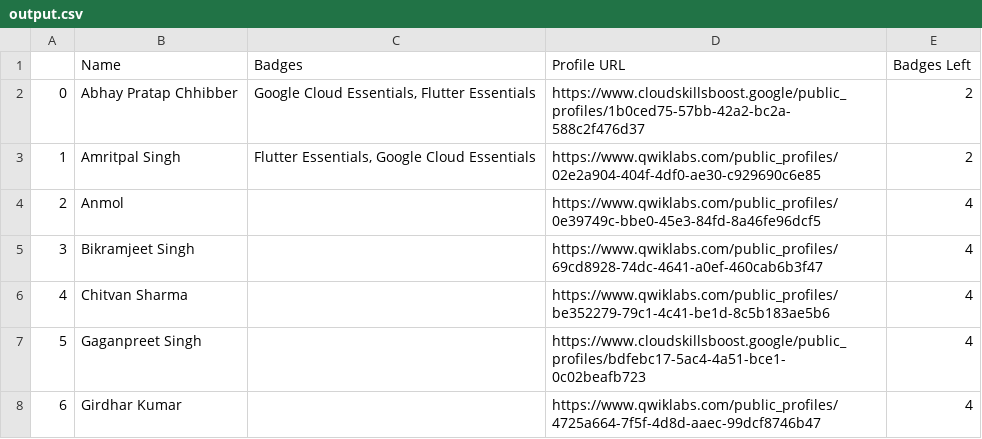
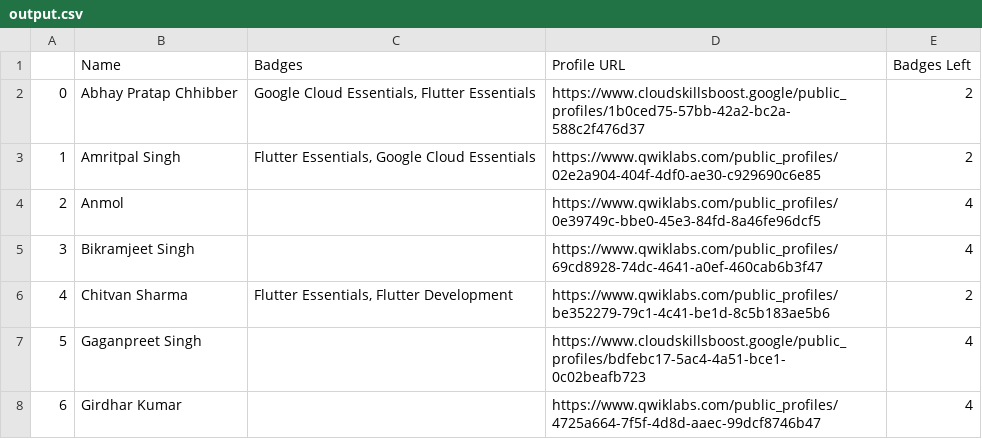
Before and after one commit to HemantSachdeva/google_cloud_profile_scraper, a CSV file: data/output.csv, drawn as a sheet; only a part is shown.

Commit message:
Update badges

```diff
--- a/data/output.csv
+++ b/data/output.csv
@@ -5,3 +5,3 @@
 3,Bikramjeet Singh,,https://www.qwiklabs.com/public_profiles/69cd8928-74dc-4641-a0ef-460cab6b3f47,4
-4,Chitvan Sharma,,https://www.qwiklabs.com/public_profiles/be352279-79c1-4c41-be1d-8c5b183ae5b6,4
+4,Chitvan Sharma,"Flutter Essentials, Flutter Development",https://www.qwiklabs.com/public_profiles/be352279-79c1-4c41-be1d-8c5b183ae5b6,2
 5,Gaganpreet Singh,,https://www.cloudskillsboost.google/public_profiles/bdfebc17-5ac4-4a51-bce1-0c02beafb723,4
```
Also changed, not shown: 1 other file.
